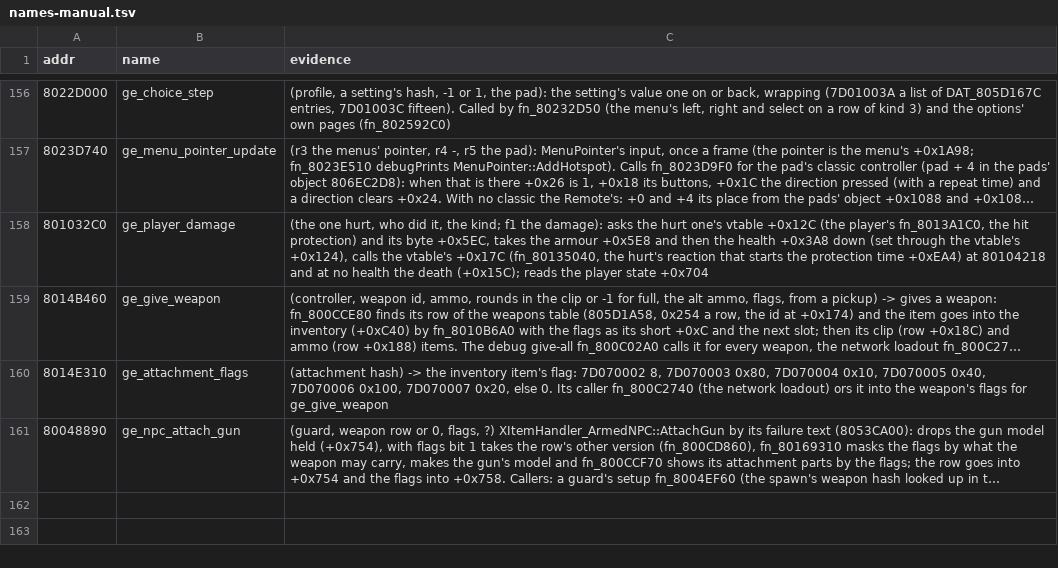
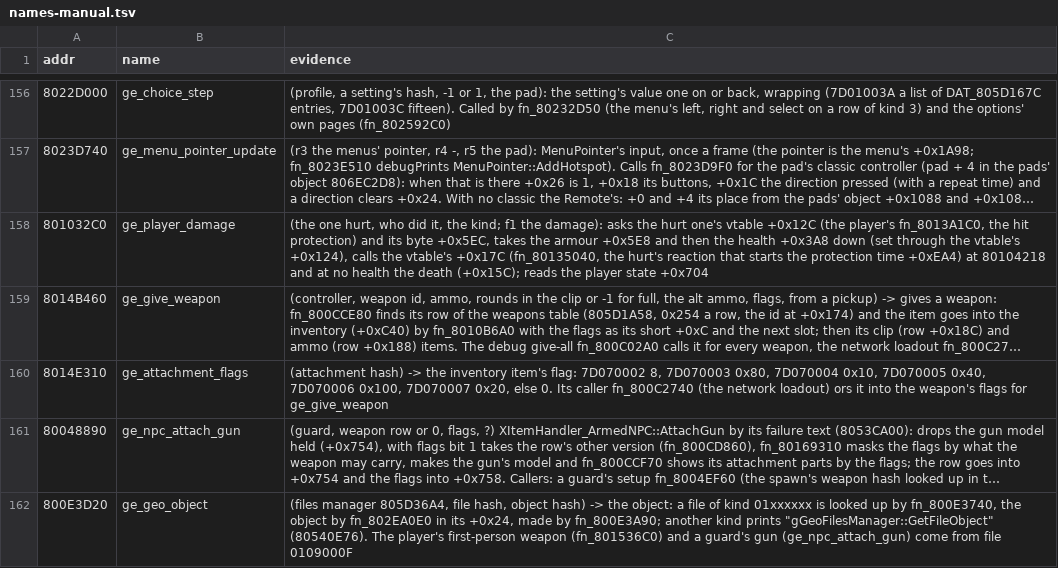
Before and after one commit to Coockie1173/Janus-Project, a TSV file: config/names-manual.tsv, drawn as a sheet; only a part is shown, gaps mark what is left out; long unchanged cells end in …; the diff names each change by its address in the sheet, - before the commit and + after, or states it on an @@ line.

```diff
--- a/config/names-manual.tsv
+++ b/config/names-manual.tsv
+row 162: 800E3D20 | ge_geo_object | (files manager 805D36A4, file hash, object hash) -> the object: a file of kind 01xxxxxx is looked up by fn_800E3740, the object by fn_802EA0E0 in its +0x24, made by fn_800E3A90; another kind prints "gGeoFilesManager::GetFileObject" (80540E76). The player's first-person weapon (fn_801536C0) and a guard's gun (ge_npc_attach_gun) come from file 0109000F
```
Also changed, not shown: 1 other file.
